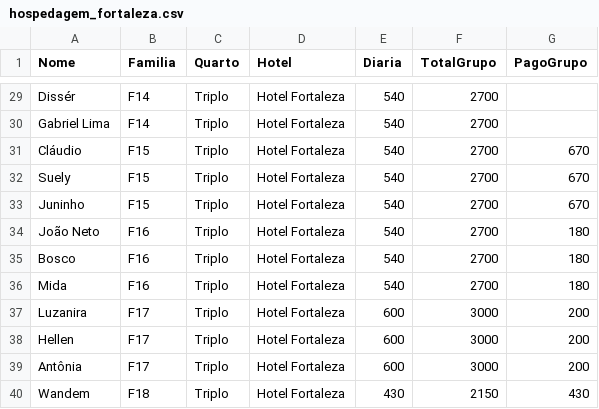
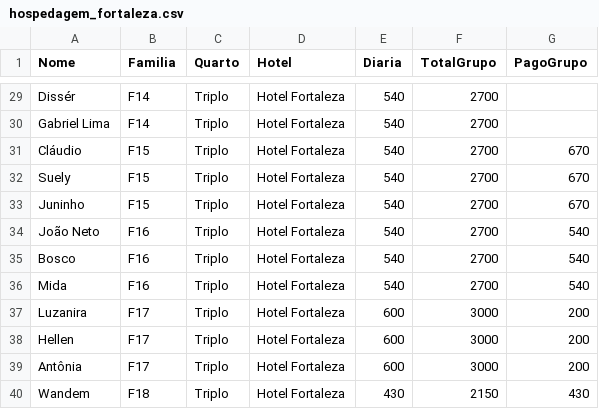
Before and after one commit to wandembergvrs/viagem2027, a CSV file: hospedagem_fortaleza.csv, drawn as a sheet; only a part is shown, gaps mark what is left out.

Commit message:
Update hospedagem_fortaleza.csv

```diff
--- a/hospedagem_fortaleza.csv
+++ b/hospedagem_fortaleza.csv
@@ -33,5 +33,5 @@ Suely;F15;Triplo;Hotel Fortaleza;540;2700;670
 Juninho;F15;Triplo;Hotel Fortaleza;540;2700;670
-João Neto;F16;Triplo;Hotel Fortaleza;540;2700;180
-Bosco;F16;Triplo;Hotel Fortaleza;540;2700;180
-Mida;F16;Triplo;Hotel Fortaleza;540;2700;180
+João Neto;F16;Triplo;Hotel Fortaleza;540;2700;540
+Bosco;F16;Triplo;Hotel Fortaleza;540;2700;540
+Mida;F16;Triplo;Hotel Fortaleza;540;2700;540
 Luzanira;F17;Triplo;Hotel Fortaleza;600;3000;200
```
